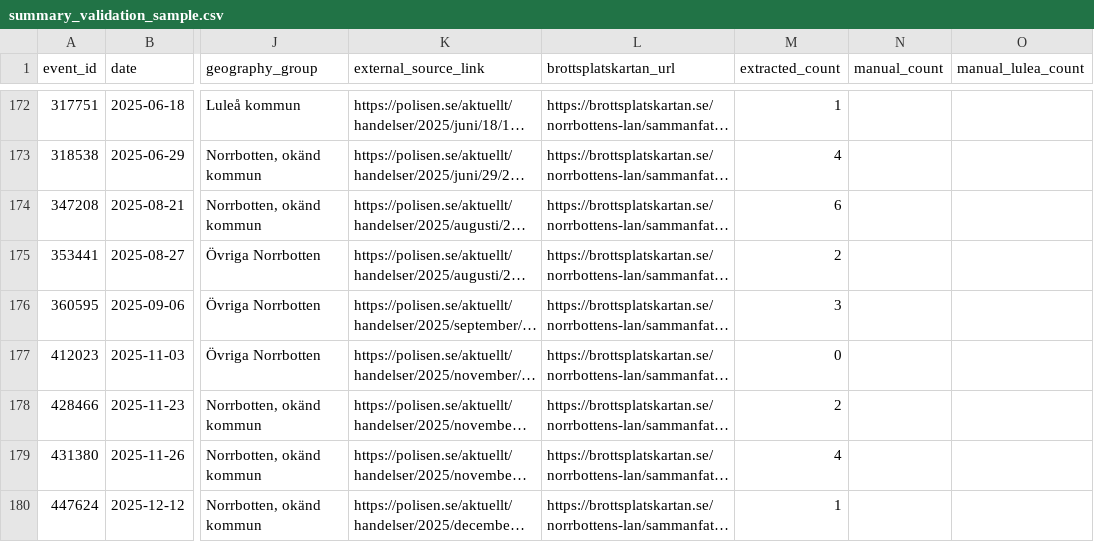
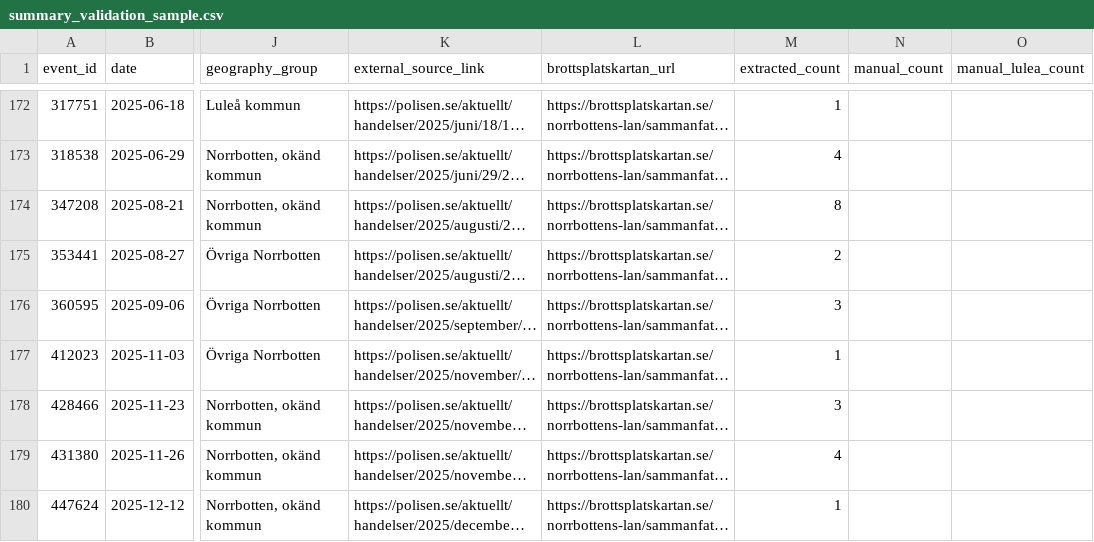
Before and after one commit to Lulea-statistik/Lulea-polishandelser, a CSV file: data/summary_validation_sample.csv, drawn as a sheet; only a part is shown, gaps mark what is left out; long unchanged cells end in …; the diff covers the shown part only; the diff names each change by its address in the sheet, - before the commit and + after, or states it on an @@ line.

```diff
--- a/data/summary_validation_sample.csv
+++ b/data/summary_validation_sample.csv
-M174 (extracted_count): 6
+M174 (extracted_count): 8
-M177 (extracted_count): 0
+M177 (extracted_count): 1
-M178 (extracted_count): 2
+M178 (extracted_count): 3
```
Also changed, not shown: 41 edited cells elsewhere in this file, data/summary_validation_compact.tsv, 4 other files.
